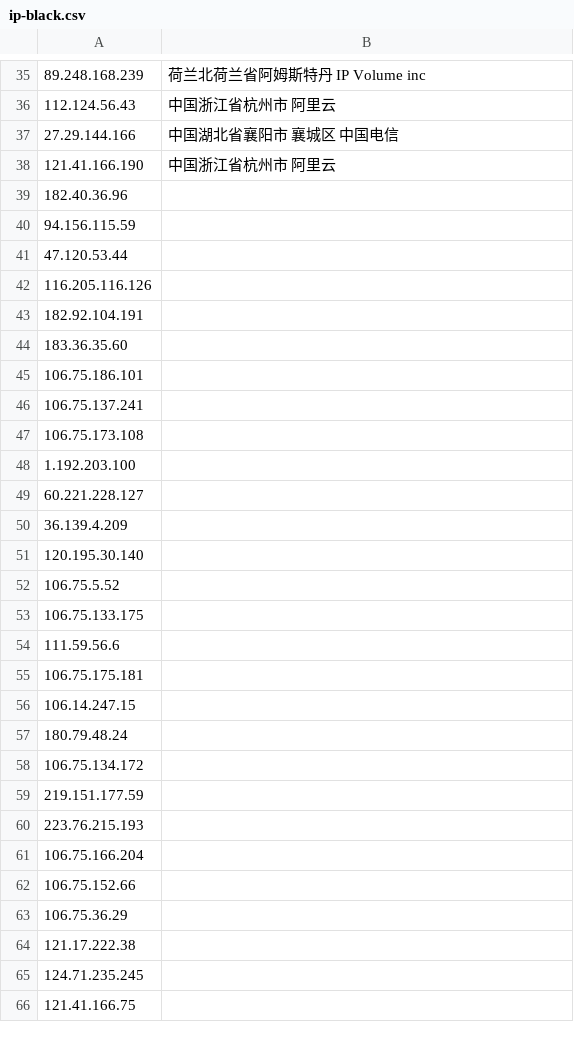
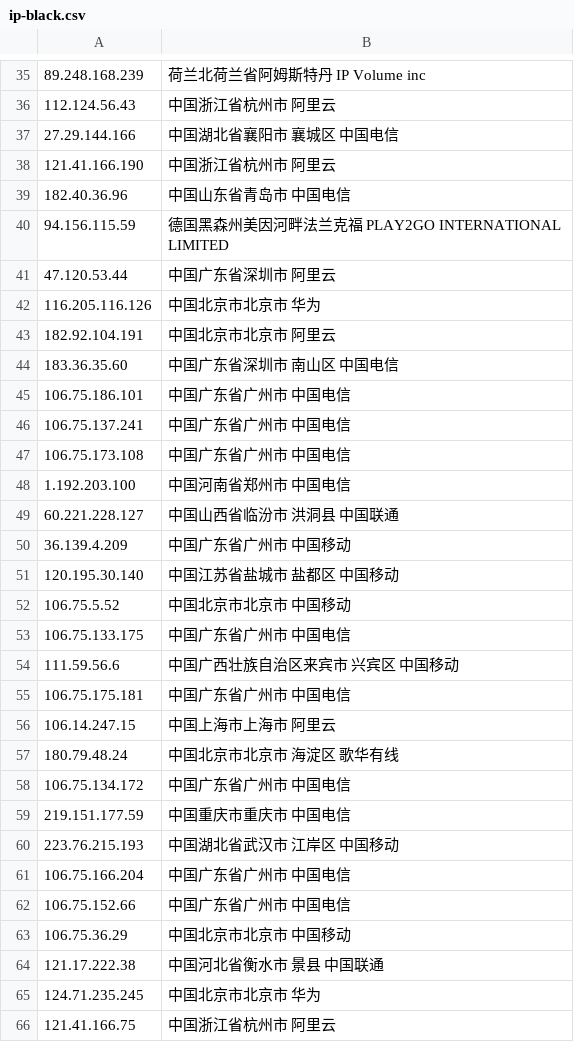
Before and after one commit to 4yop/4yop.github.io, a CSV file: data/ip-black/ip-black.csv, drawn as a sheet; only a part is shown, gaps mark what is left out; the diff covers the shown part only.

```diff
--- a/data/ip-black/ip-black.csv
+++ b/data/ip-black/ip-black.csv
@@ -38,29 +38,29 @@
 121.41.166.190,中国浙江省杭州市 阿里云
-182.40.36.96,
-94.156.115.59,
-47.120.53.44,
-116.205.116.126,
-182.92.104.191,
-183.36.35.60,
-106.75.186.101,
-106.75.137.241,
-106.75.173.108,
-1.192.203.100,
-60.221.228.127,
-36.139.4.209,
-120.195.30.140,
-106.75.5.52,
-106.75.133.175,
-111.59.56.6,
-106.75.175.181,
-106.14.247.15,
-180.79.48.24,
-106.75.134.172,
-219.151.177.59,
-223.76.215.193,
-106.75.166.204,
-106.75.152.66,
-106.75.36.29,
-121.17.222.38,
-124.71.235.245,
-121.41.166.75,
+182.40.36.96,中国山东省青岛市 中国电信
+94.156.115.59,德国黑森州美因河畔法兰克福 PLAY2GO INTERNATIONAL LIMITED
+47.120.53.44,中国广东省深圳市 阿里云
+116.205.116.126,中国北京市北京市 华为
+182.92.104.191,中国北京市北京市 阿里云
+183.36.35.60,中国广东省深圳市 南山区 中国电信
+106.75.186.101,中国广东省广州市 中国电信
+106.75.137.241,中国广东省广州市 中国电信
+106.75.173.108,中国广东省广州市 中国电信
+1.192.203.100,中国河南省郑州市 中国电信
+60.221.228.127,中国山西省临汾市 洪洞县 中国联通
+36.139.4.209,中国广东省广州市 中国移动
+120.195.30.140,中国江苏省盐城市 盐都区 中国移动
+106.75.5.52,中国北京市北京市 中国移动
+106.75.133.175,中国广东省广州市 中国电信
+111.59.56.6,中国广西壮族自治区来宾市 兴宾区 中国移动
+106.75.175.181,中国广东省广州市 中国电信
+106.14.247.15,中国上海市上海市 阿里云
+180.79.48.24,中国北京市北京市 海淀区 歌华有线
+106.75.134.172,中国广东省广州市 中国电信
+219.151.177.59,中国重庆市重庆市 中国电信
+223.76.215.193,中国湖北省武汉市 江岸区 中国移动
+106.75.166.204,中国广东省广州市 中国电信
+106.75.152.66,中国广东省广州市 中国电信
+106.75.36.29,中国北京市北京市 中国移动
+121.17.222.38,中国河北省衡水市 景县 中国联通
+124.71.235.245,中国北京市北京市 华为
+121.41.166.75,中国浙江省杭州市 阿里云
```
Also changed, not shown: 12 edited cells elsewhere in this file, 5 other files.
